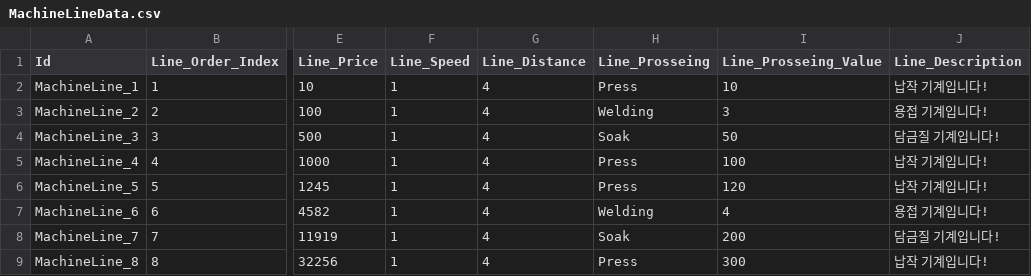
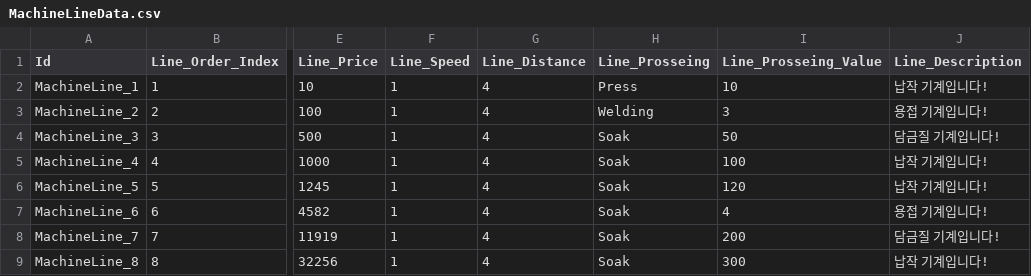
Before and after one commit to ChiffonPie/ThousandLines, a CSV file: Assets/Data/MachineLineData.csv, drawn as a sheet; only a part is shown, gaps mark what is left out; the diff names each change by its address in the sheet, - before the commit and + after, or states it on an @@ line.

```diff
--- a/Assets/Data/MachineLineData.csv
+++ b/Assets/Data/MachineLineData.csv
-H5:H6 (Line_Prosseing): Press
+H5:H6 (Line_Prosseing): Soak
-H7 (Line_Prosseing): Welding
+H7 (Line_Prosseing): Soak
-H9 (Line_Prosseing): Press
+H9 (Line_Prosseing): Soak
```
Also changed, not shown: 24 other files.
